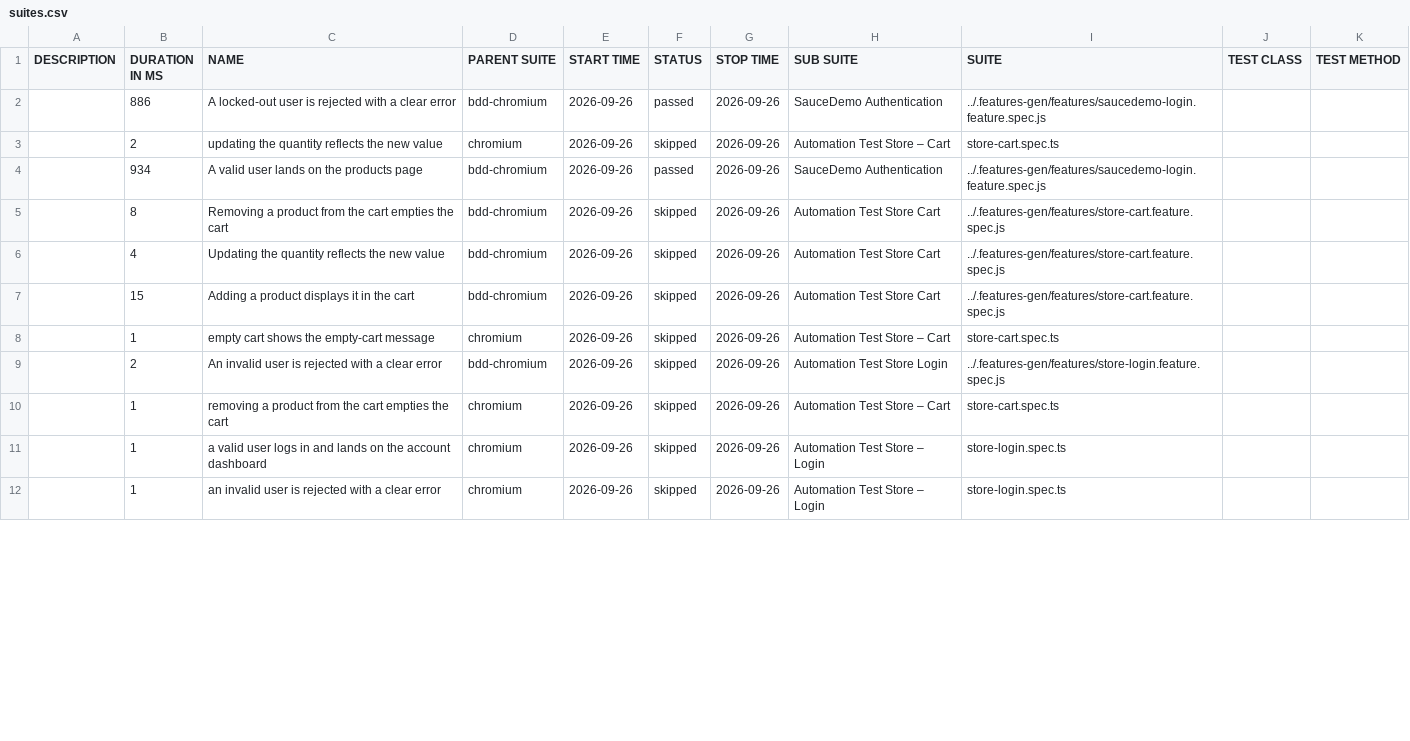
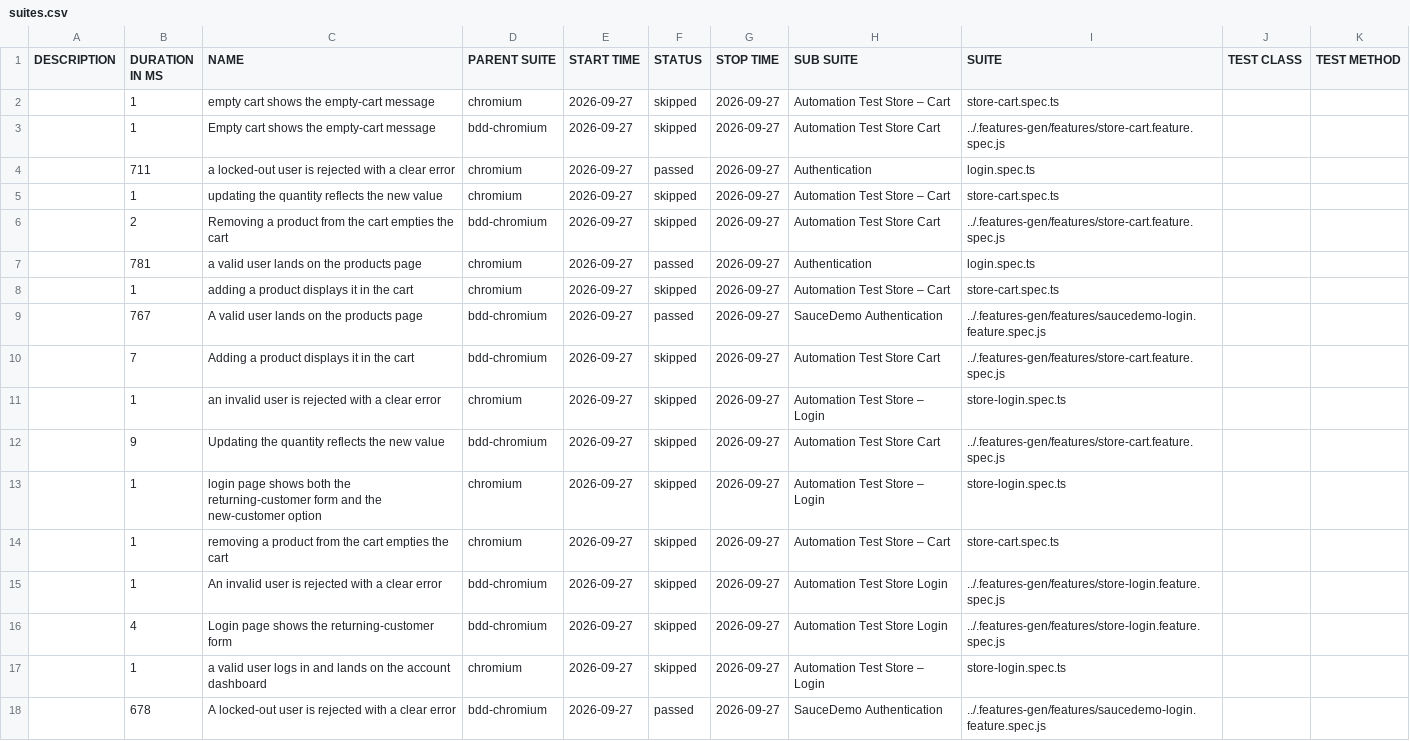
Before and after one commit to Cacheater/playwright-e2e-framework, a CSV file: data/suites.csv, drawn as a sheet; only a part is shown; the diff covers the shown part only.

```diff
--- a/data/suites.csv
+++ b/data/suites.csv
@@ -1,12 +1,18 @@
 "DESCRIPTION","DURATION IN MS","NAME","PARENT SUITE","START TIME","STATUS","STOP TIME","SUB SUITE","SUITE","TEST CLASS","TEST METHOD"
-"","886","A locked-out user is rejected with a clear error","bdd-chromium","2026-09-26","passed","2026-09-26","SauceDemo Authentication","../.features-gen/features/saucedemo-login.feature.spec.js","",""
-"","2","updating the quantity reflects the new value","chromium","2026-09-26","skipped","2026-09-26","Automation Test Store – Cart","store-cart.spec.ts","",""
-"","934","A valid user lands on the products page","bdd-chromium","2026-09-26","passed","2026-09-26","SauceDemo Authentication","../.features-gen/features/saucedemo-login.feature.spec.js","",""
-"","8","Removing a product from the cart empties the cart","bdd-chromium","2026-09-26","skipped","2026-09-26","Automation Test Store Cart","../.features-gen/features/store-cart.feature.spec.js","",""
-"","4","Updating the quantity reflects the new value","bdd-chromium","2026-09-26","skipped","2026-09-26","Automation Test Store Cart","../.features-gen/features/store-cart.feature.spec.js","",""
-"","15","Adding a product displays it in the cart","bdd-chromium","2026-09-26","skipped","2026-09-26","Automation Test Store Cart","../.features-gen/features/store-cart.feature.spec.js","",""
-"","1","empty cart shows the empty-cart message","chromium","2026-09-26","skipped","2026-09-26","Automation Test Store – Cart","store-cart.spec.ts","",""
-"","2","An invalid user is rejected with a clear error","bdd-chromium","2026-09-26","skipped","2026-09-26","Automation Test Store Login","../.features-gen/features/store-login.feature.spec.js","",""
-"","1","removing a product from the cart empties the cart","chromium","2026-09-26","skipped","2026-09-26","Automation Test Store – Cart","store-cart.spec.ts","",""
-"","1","a valid user logs in and lands on the account dashboard","chromium","2026-09-26","skipped","2026-09-26","Automation Test Store – Login","store-login.spec.ts","",""
-"","1","an invalid user is rejected with a clear error","chromium","2026-09-26","skipped","2026-09-26","Automation Test Store – Login","store-login.spec.ts","",""
+"","1","empty cart shows the empty-cart message","chromium","2026-09-27","skipped","2026-09-27","Automation Test Store – Cart","store-cart.spec.ts","",""
+"","1","Empty cart shows the empty-cart message","bdd-chromium","2026-09-27","skipped","2026-09-27","Automation Test Store Cart","../.features-gen/features/store-cart.feature.spec.js","",""
+"","711","a locked-out user is rejected with a clear error","chromium","2026-09-27","passed","2026-09-27","Authentication","login.spec.ts","",""
+"","1","updating the quantity reflects the new value","chromium","2026-09-27","skipped","2026-09-27","Automation Test Store – Cart","store-cart.spec.ts","",""
+"","2","Removing a product from the cart empties the cart","bdd-chromium","2026-09-27","skipped","2026-09-27","Automation Test Store Cart","../.features-gen/features/store-cart.feature.spec.js","",""
+"","781","a valid user lands on the products page","chromium","2026-09-27","passed","2026-09-27","Authentication","login.spec.ts","",""
+"","1","adding a product displays it in the cart","chromium","2026-09-27","skipped","2026-09-27","Automation Test Store – Cart","store-cart.spec.ts","",""
+"","767","A valid user lands on the products page","bdd-chromium","2026-09-27","passed","2026-09-27","SauceDemo Authentication","../.features-gen/features/saucedemo-login.feature.spec.js","",""
+"","7","Adding a product displays it in the cart","bdd-chromium","2026-09-27","skipped","2026-09-27","Automation Test Store Cart","../.features-gen/features/store-cart.feature.spec.js","",""
+"","1","an invalid user is rejected with a clear error","chromium","2026-09-27","skipped","2026-09-27","Automation Test Store – Login","store-login.spec.ts","",""
+"","9","Updating the quantity reflects the new value","bdd-chromium","2026-09-27","skipped","2026-09-27","Automation Test Store Cart","../.features-gen/features/store-cart.feature.spec.js","",""
+"","1","login page shows both the returning-customer form and the new-customer option","chromium","2026-09-27","skipped","2026-09-27","Automation Test Store – Login","store-login.spec.ts","",""
+"","1","removing a product from the cart empties the cart","chromium","2026-09-27","skipped","2026-09-27","Automation Test Store – Cart","store-cart.spec.ts","",""
+"","1","An invalid user is rejected with a clear error","bdd-chromium","2026-09-27","skipped","2026-09-27","Automation Test Store Login","../.features-gen/features/store-login.feature.spec.js","",""
+"","4","Login page shows the returning-customer form","bdd-chromium","2026-09-27","skipped","2026-09-27","Automation Test Store Login","../.features-gen/features/store-login.feature.spec.js","",""
+"","1","a valid user logs in and lands on the account dashboard","chromium","2026-09-27","skipped","2026-09-27","Automation Test Store – Login","store-login.spec.ts","",""
+"","678","A locked-out user is rejected with a clear error","bdd-chromium","2026-09-27","passed","2026-09-27","SauceDemo Authentication","../.features-gen/features/saucedemo-login.feature.spec.js","",""
```
Also changed, not shown: 6 removed rows and 3 edited cells elsewhere in this file, 50 other files.
